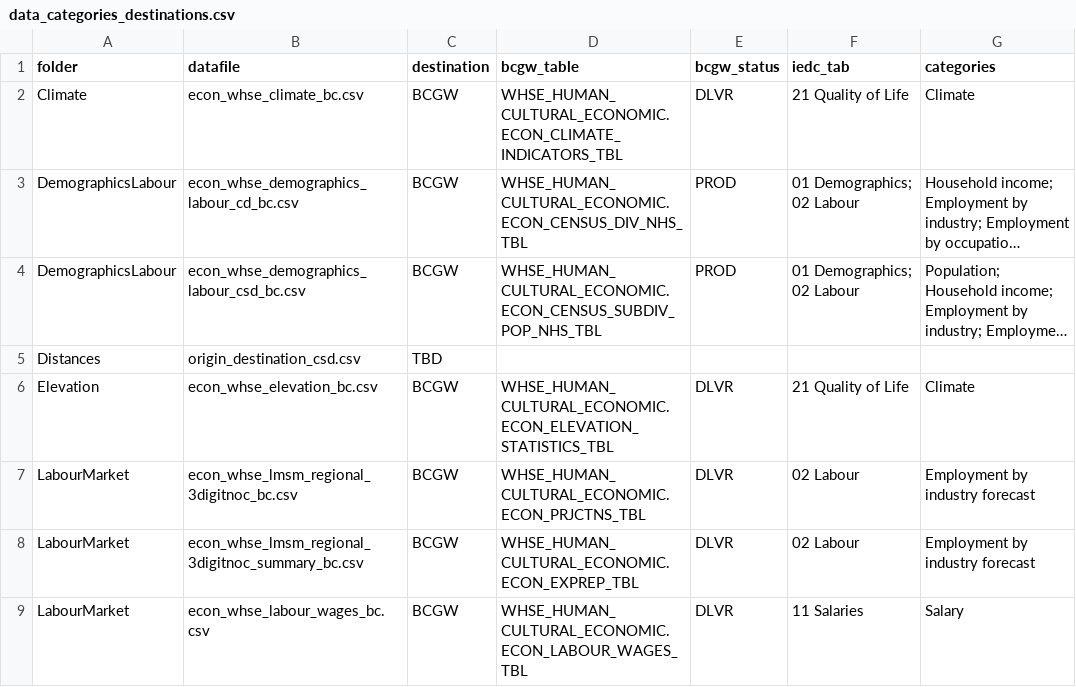
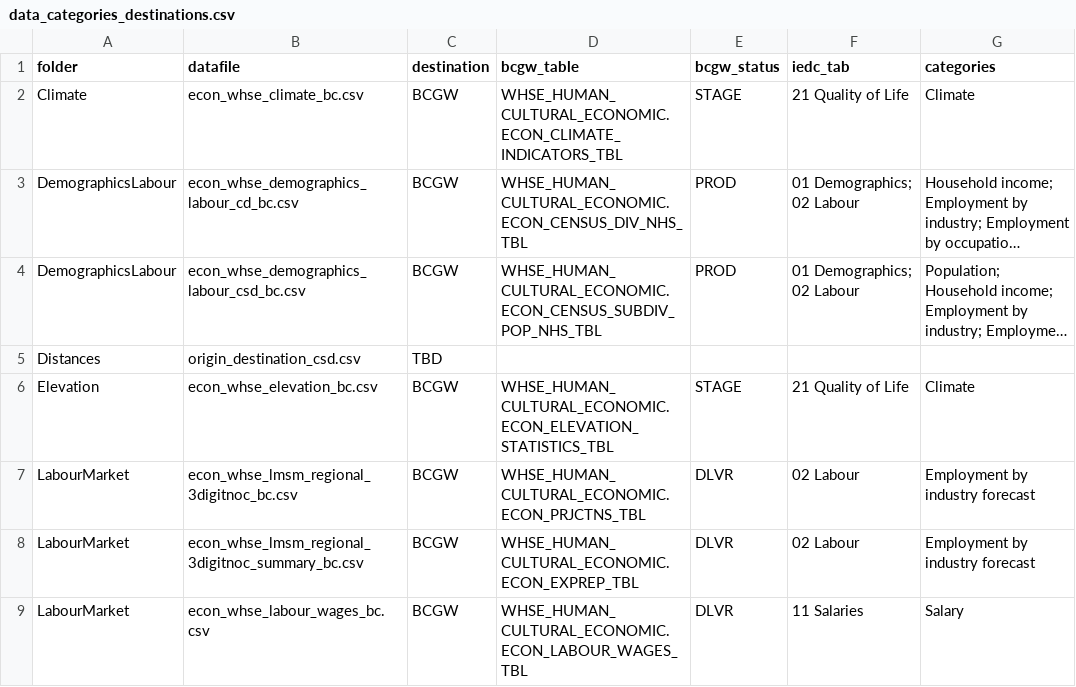
Before and after one commit to smnorris/mit_onetool_data, a CSV file: dissdata/data/data_categories_destinations.csv, drawn as a sheet; only a part is shown; long unchanged cells end in …; the diff names each change by its address in the sheet, - before the commit and + after, or states it on an @@ line.

Commit message:
climate and elevation staging files are ahead of dlvr, status set to stage

```diff
--- a/dissdata/data/data_categories_destinations.csv
+++ b/dissdata/data/data_categories_destinations.csv
-E2 (bcgw_status): DLVR
+E2 (bcgw_status): STAGE
-E6 (bcgw_status): DLVR
+E6 (bcgw_status): STAGE
```
